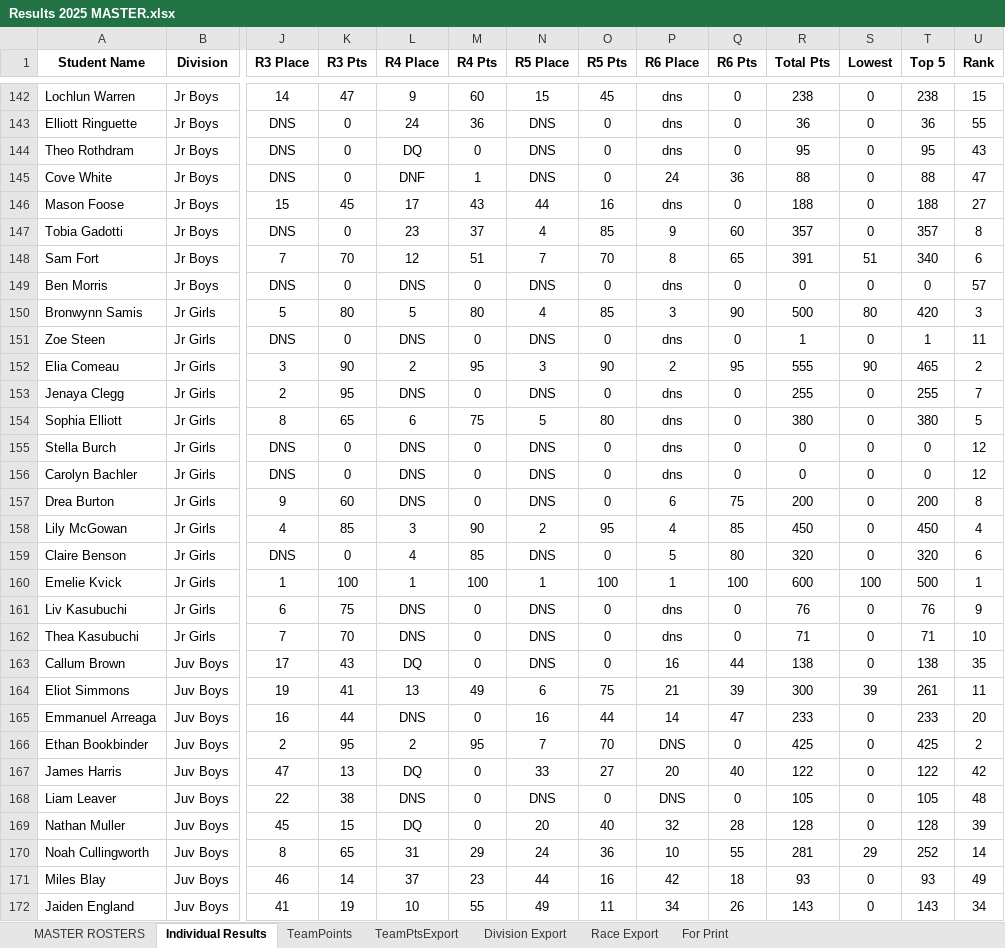
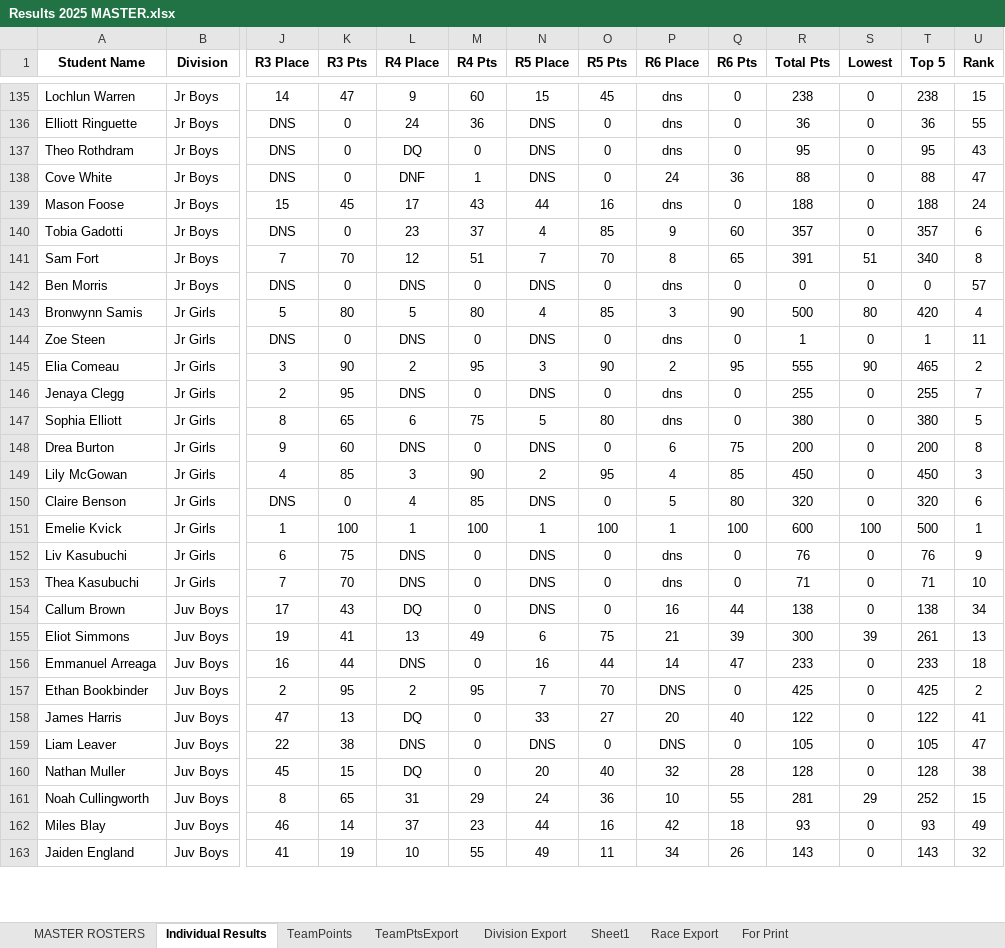
Before and after one commit to mskippy/nsssaa-mtb-league, an Excel workbook: Results 2025 MASTER.xlsx, sheet Individual Results, drawn as a sheet; only a part is shown, gaps mark what is left out; values as stored, in another font and other column widths than the file's, no borders; charts and pictures and conditional formats not drawn; removed rows and columns are numbered as before the commit, all else as after; rows hold the shown columns only; the diff covers the shown part only; the diff names each change by its address in the sheet, - before the commit and + after, or states it on an @@ line.

```diff
--- a/Results 2025 MASTER.xlsx (sheet Individual Results)
+++ b/Results 2025 MASTER.xlsx (sheet Individual Results)
+sheet tab: Sheet1
-U139 (Rank): 27
+U139 (Rank): 24
-U140 (Rank): 8
+U140 (Rank): 6
-U141 (Rank): 6
+U141 (Rank): 8
-U143 (Rank): 3
+U143 (Rank): 4
-row 155: Stella Burch | Jr Girls | DNS | 0 | DNS | 0 | DNS | 0 | dns | 0 | 0 | 0 | 0 | 12
-row 156: Carolyn Bachler | Jr Girls | DNS | 0 | DNS | 0 | DNS | 0 | dns | 0 | 0 | 0 | 0 | 12
-U149 (Rank): 4
+U149 (Rank): 3
-U154 (Rank): 35
+U154 (Rank): 34
-U155 (Rank): 11
+U155 (Rank): 13
-U156 (Rank): 20
+U156 (Rank): 18
-U158 (Rank): 42
+U158 (Rank): 41
-U159 (Rank): 48
+U159 (Rank): 47
-U160 (Rank): 39
+U160 (Rank): 38
-U161 (Rank): 14
+U161 (Rank): 15
-U163 (Rank): 34
+U163 (Rank): 32
```
Also changed, not shown: 15 removed rows and 151 edited cells elsewhere in this sheet, sheet TeamPoints, sheet MASTER ROSTERS, sheet Division Export, sheet Race Export, sheet TeamPtsExport, sheet For Print, formulas that keep their value, charts or pictures, 4 other files.
